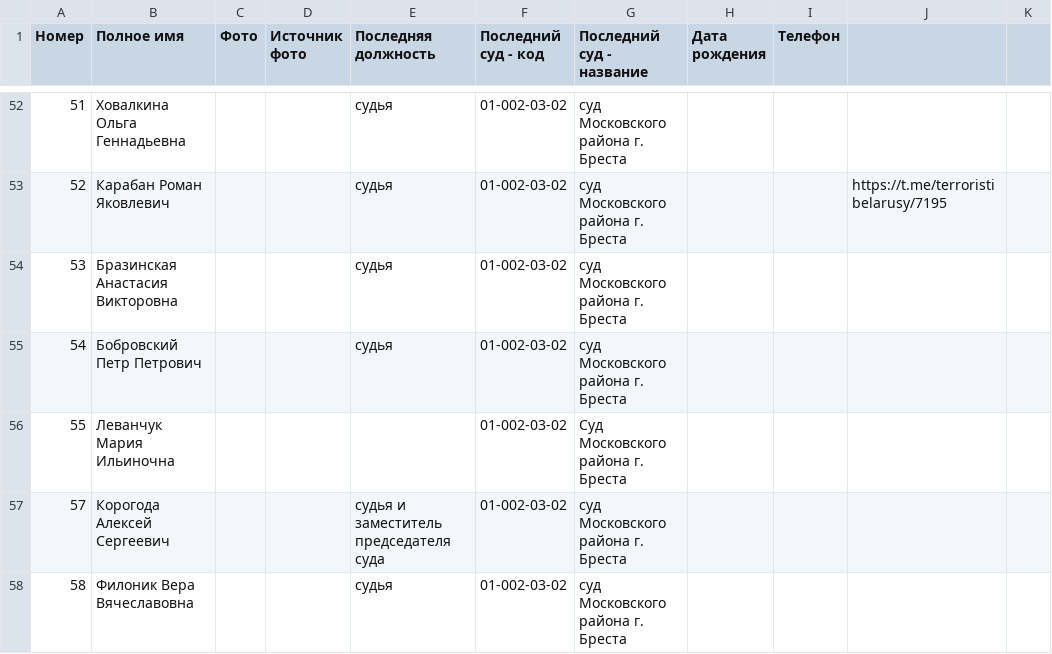
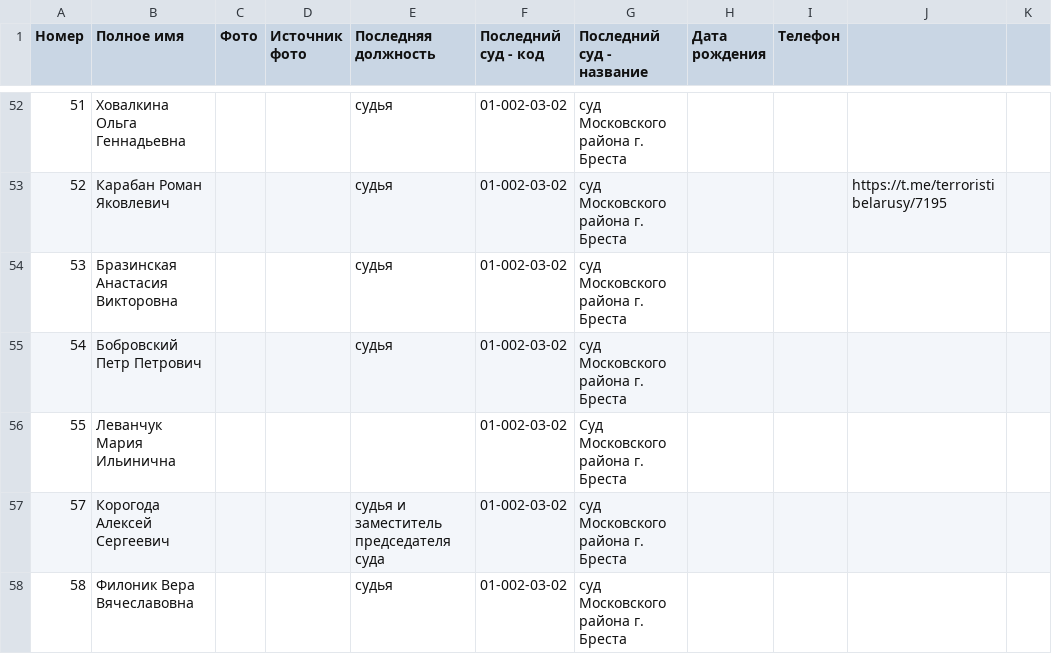
Before and after one commit to ZUBR-by/zubr-api, a CSV file: datasets/courts/judge.csv, drawn as a sheet; only a part is shown, gaps mark what is left out; the diff covers the shown part only; the diff names each change by its address in the sheet, - before the commit and + after, or states it on an @@ line.

```diff
--- a/datasets/courts/judge.csv
+++ b/datasets/courts/judge.csv
-B56 (Полное имя): Леванчук Мария Ильиночна
+B56 (Полное имя): Леванчук Мария Ильинична
```
Also changed, not shown: 4 removed rows and 1 edited cell elsewhere in this file, datasets/courts/history/04-grodno.csv, datasets/courts/history/05-minsk.csv, 6 other files.
